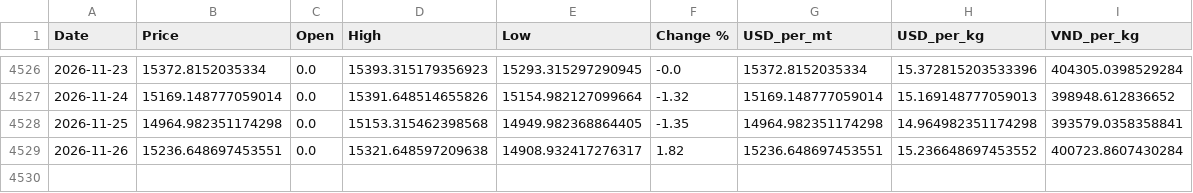
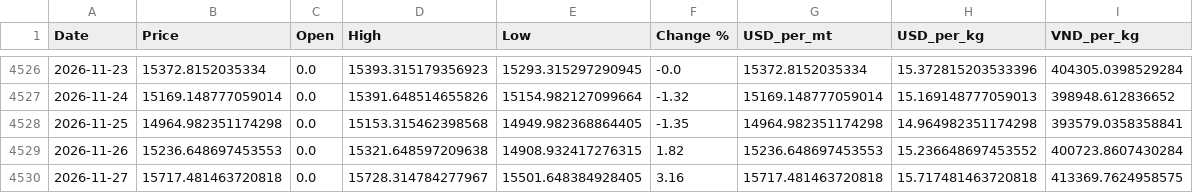
Before and after one commit to jackoer-pro/Metal_tracker, a CSV file: data/nickel_clean.csv, drawn as a sheet; only a part is shown, gaps mark what is left out.

Commit message:
Auto-update: 2026-11-27 — $15.72/kg

```diff
--- a/data/nickel_clean.csv
+++ b/data/nickel_clean.csv
@@ -4528,2 +4528,3 @@ Date,Price,Open,High,Low,Change %,USD_per_mt,USD_per_kg,VND_per_kg
 2026-11-25,14964.982351174298,0.0,15153.315462398568,14949.982368864405,-1.35,14964.982351174298,14.964982351174298,393579.0358358841
-2026-11-26,15236.648697453551,0.0,15321.648597209638,14908.932417276317,1.82,15236.648697453551,15.236648697453552,400723.8607430284
+2026-11-26,15236.648697453553,0.0,15321.648597209638,14908.932417276315,1.82,15236.648697453553,15.236648697453552,400723.8607430284
+2026-11-27,15717.481463720818,0.0,15728.314784277967,15501.648384928405,3.16,15717.481463720818,15.717481463720818,413369.7624958575
```
